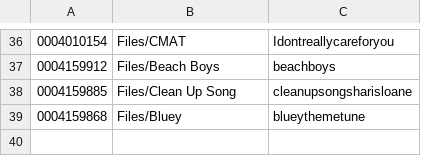
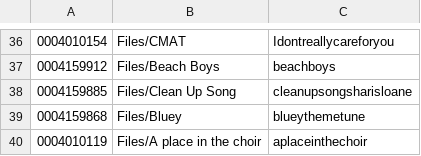
Before and after one commit to peadarforbes/musicbox, a CSV file: spotify_listtestfiles.csv, drawn as a sheet; only a part is shown, gaps mark what is left out; the diff names each change by its address in the sheet, - before the commit and + after, or states it on an @@ line.

Commit message:
Update spotify_listtestfiles.csv

```diff
--- a/spotify_listtestfiles.csv
+++ b/spotify_listtestfiles.csv
+row 40: 0004010119 | Files/A place in the choir | aplaceinthechoir
```
